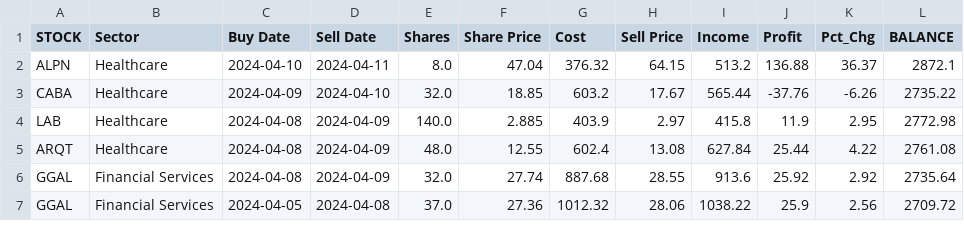
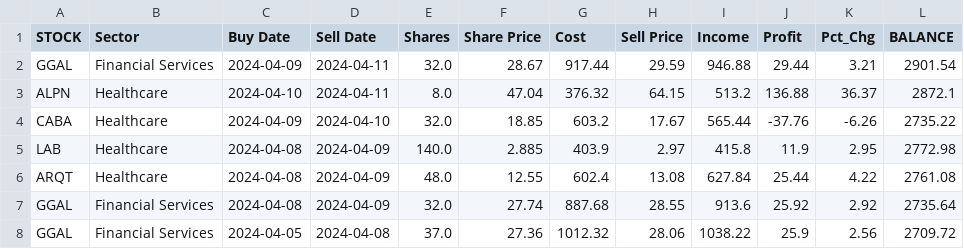
Before and after one commit to p-norris/swing_trades, a CSV file: src/history.csv, drawn as a sheet; only a part is shown.

Commit message:
updating file

```diff
--- a/src/history.csv
+++ b/src/history.csv
@@ -1,2 +1,3 @@
 STOCK,Sector,Buy Date,Sell Date,Shares,Share Price,Cost,Sell Price,Income,Profit,Pct_Chg,BALANCE
+GGAL,Financial Services,2024-04-09,2024-04-11,32.0,28.67,917.44,29.59,946.88,29.44,3.21,2901.54
 ALPN,Healthcare,2024-04-10,2024-04-11,8.0,47.04,376.32,64.15,513.2,136.88,36.37,2872.1
```
